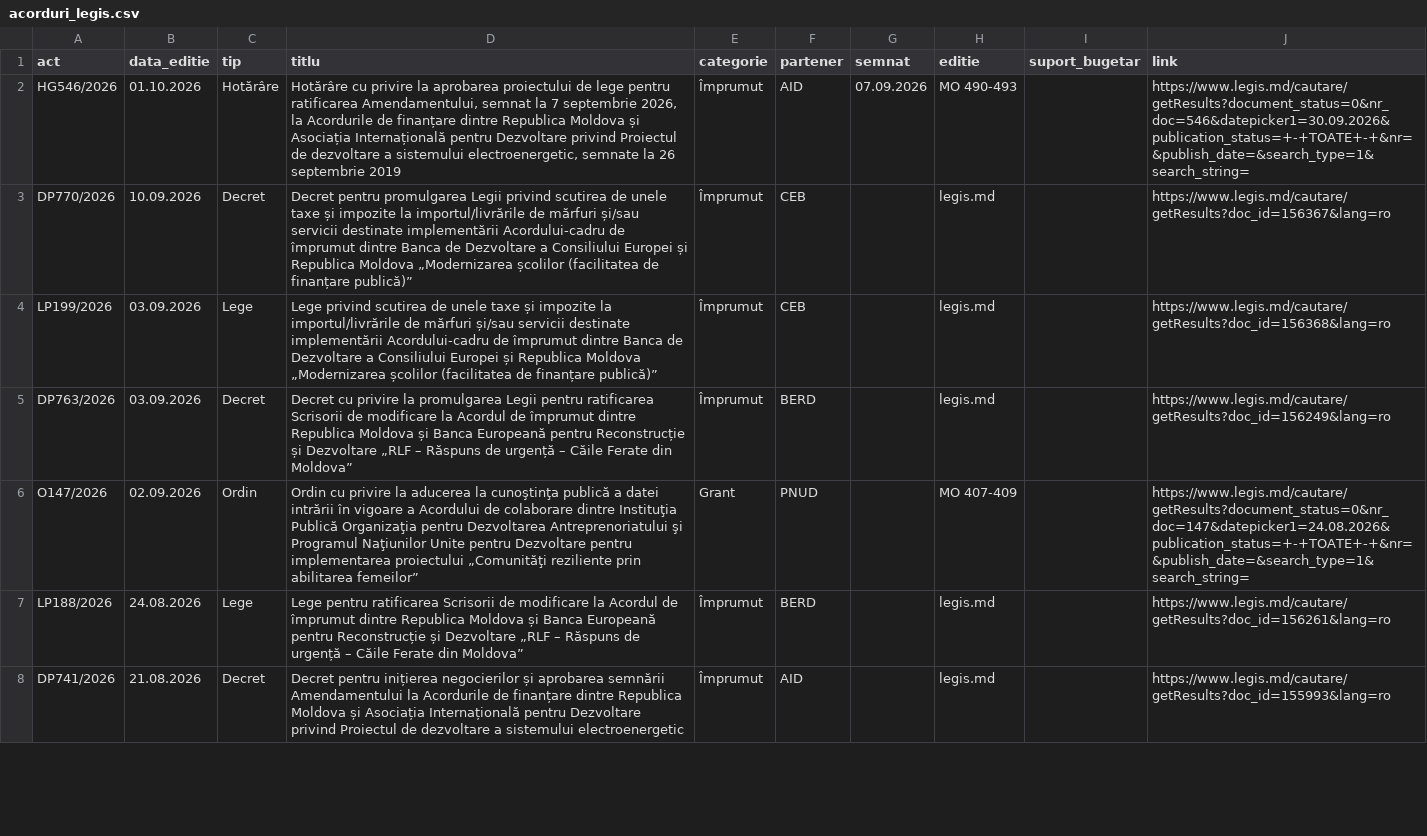
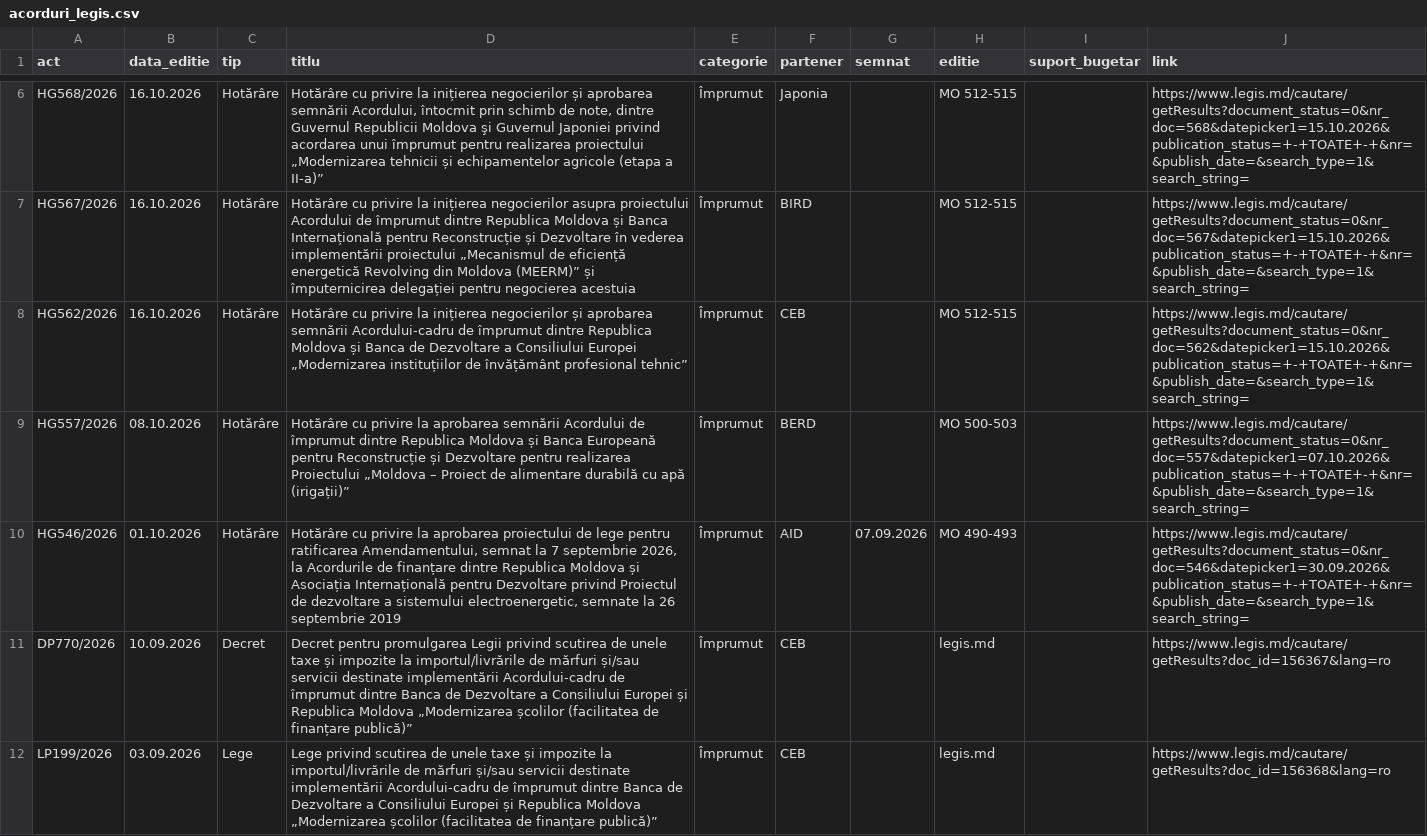
Before and after one commit to igornistor2013-wq/acorduri, a CSV file: date/acorduri_legis.csv, drawn as a sheet; only a part is shown, gaps mark what is left out; the shorter side is filled out with more unchanged rows; the diff covers the shown part only; the diff names each change by its address in the sheet, - before the commit and + after, or states it on an @@ line.

```diff
--- a/date/acorduri_legis.csv
+++ b/date/acorduri_legis.csv
+row 6: HG568/2026 | 16.10.2026 | Hotărâre | Hotărâre cu privire la inițierea negocierilor și aprobarea semnării Acordului, întocmit prin schimb de note, dintre Guvernul Republicii Moldova şi Guvernul Japoniei privind acordarea unui împrumut pentru realizarea proiectului „Modernizarea tehnicii și echipamentelor agricole (etapa a II-a)” | Împrumut | Japonia |  | MO 512-515 |  | https://www.legis.md/cautare/getResults?document_status=0&nr_doc=568&datepicker1=15.10.2026&publication_status=+-+TOATE+-+&nr=&publish_date=&search_type=1&search_string=
+row 7: HG567/2026 | 16.10.2026 | Hotărâre | Hotărâre cu privire la inițierea negocierilor asupra proiectului Acordului de împrumut dintre Republica Moldova și Banca Internațională pentru Reconstrucție și Dezvoltare în vederea implementării proiectului „Mecanismul de eficiență energetică Revolving din Moldova (MEERM)” și împuternicirea delegației pentru negocierea acestuia | Împrumut | BIRD |  | MO 512-515 |  | https://www.legis.md/cautare/getResults?document_status=0&nr_doc=567&datepicker1=15.10.2026&publication_status=+-+TOATE+-+&nr=&publish_date=&search_type=1&search_string=
+row 8: HG562/2026 | 16.10.2026 | Hotărâre | Hotărâre cu privire la inițierea negocierilor și aprobarea semnării Acordului-cadru de împrumut dintre Republica Moldova și Banca de Dezvoltare a Consiliului Europei „Modernizarea instituțiilor de învățământ profesional tehnic” | Împrumut | CEB |  | MO 512-515 |  | https://www.legis.md/cautare/getResults?document_status=0&nr_doc=562&datepicker1=15.10.2026&publication_status=+-+TOATE+-+&nr=&publish_date=&search_type=1&search_string=
+row 9: HG557/2026 | 08.10.2026 | Hotărâre | Hotărâre cu privire la aprobarea semnării Acordului de împrumut dintre Republica Moldova și Banca Europeană pentru Reconstrucție și Dezvoltare pentru realizarea Proiectului „Moldova – Proiect de alimentare durabilă cu apă (irigații)” | Împrumut | BERD |  | MO 500-503 |  | https://www.legis.md/cautare/getResults?document_status=0&nr_doc=557&datepicker1=07.10.2026&publication_status=+-+TOATE+-+&nr=&publish_date=&search_type=1&search_string=
```
Also changed, not shown: 4 added rows elsewhere in this file, date/acorduri_monitor.csv, 8 other files.
